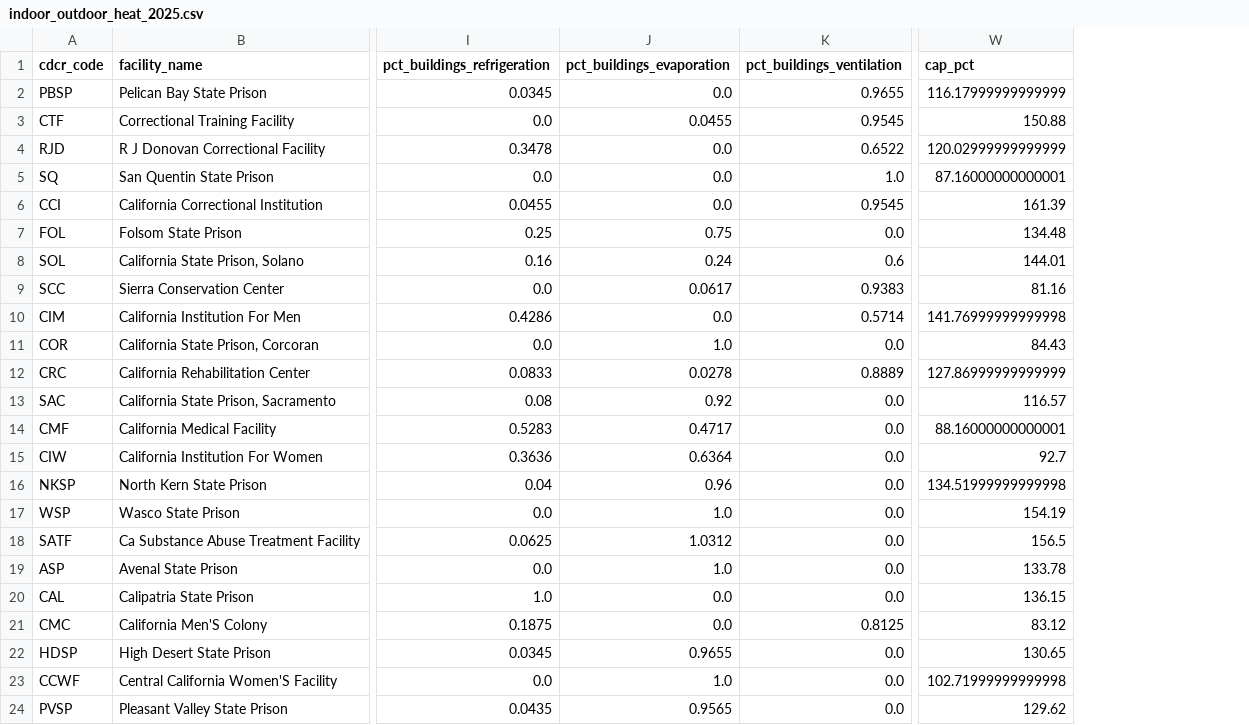
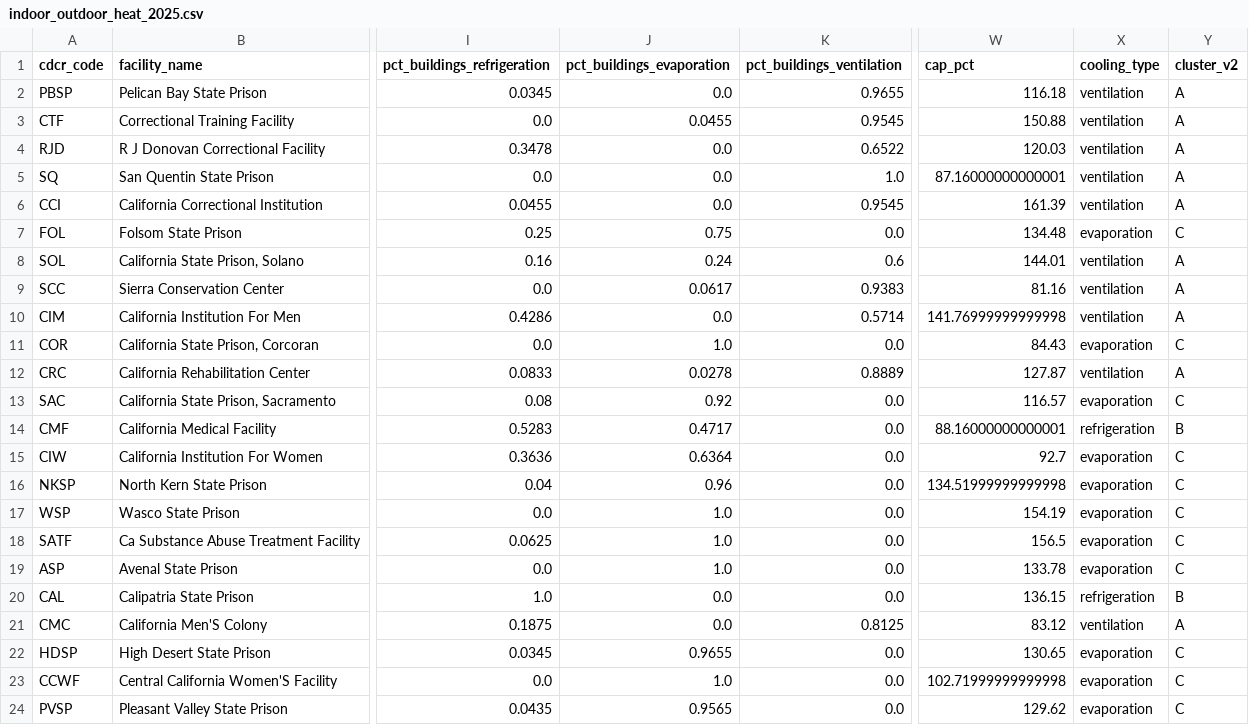
Before and after one commit to mbecica/ca_prison_climate_justice, a CSV file: analysis/cjc reports/indoor_outdoor_heat/indoor_outdoor_heat_2025.csv, drawn as a sheet; only a part is shown, gaps mark what is left out; the diff names each change by its address in the sheet, - before the commit and + after, or states it on an @@ line.

Commit message:
cleaning up indoor clustering data, starting to scrape specialized bed data, heat risk index files for web app

```diff
--- a/analysis/cjc reports/indoor_outdoor_heat/indoor_outdoor_heat_2025.csv
+++ b/analysis/cjc reports/indoor_outdoor_heat/indoor_outdoor_heat_2025.csv
+column X (cooling_type), rows 2-24: ventilation | ventilation | ventilation | ventilation | ventilation | evaporation | ventilation | ventilation | ventilation | evaporation | ventilation | evaporation | refrigeration | evaporation | evaporation | evaporation | evaporation | evaporation | refrigeration | ventilation | evaporation | evaporation | evaporation
+column Y (cluster_v2), rows 2-24: A | A | A | A | A | C | A | A | A | C | A | C | B | C | C | C | C | C | B | A | C | C | C
-W2 (cap_pct): 116.17999999999999
+W2 (cap_pct): 116.18
-W4 (cap_pct): 120.02999999999999
+W4 (cap_pct): 120.03
-W12 (cap_pct): 127.86999999999999
+W12 (cap_pct): 127.87
-J18 (pct_buildings_evaporation): 1.0312
+J18 (pct_buildings_evaporation): 1.0
```
Also changed, not shown: 17 other files.
